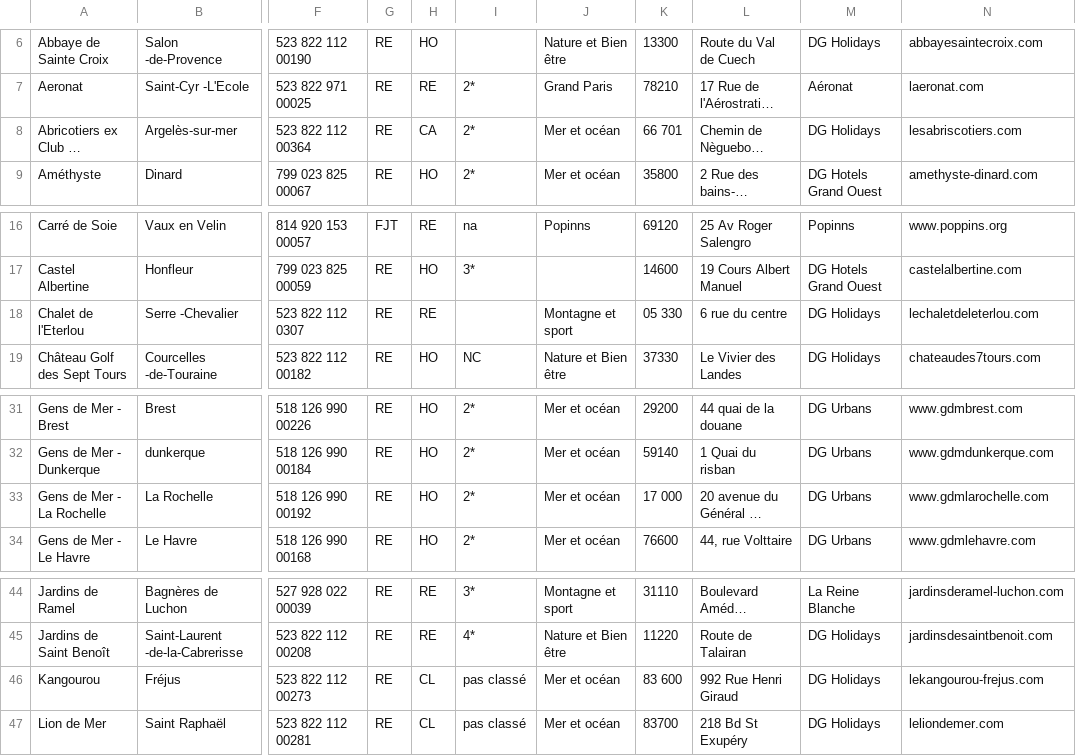
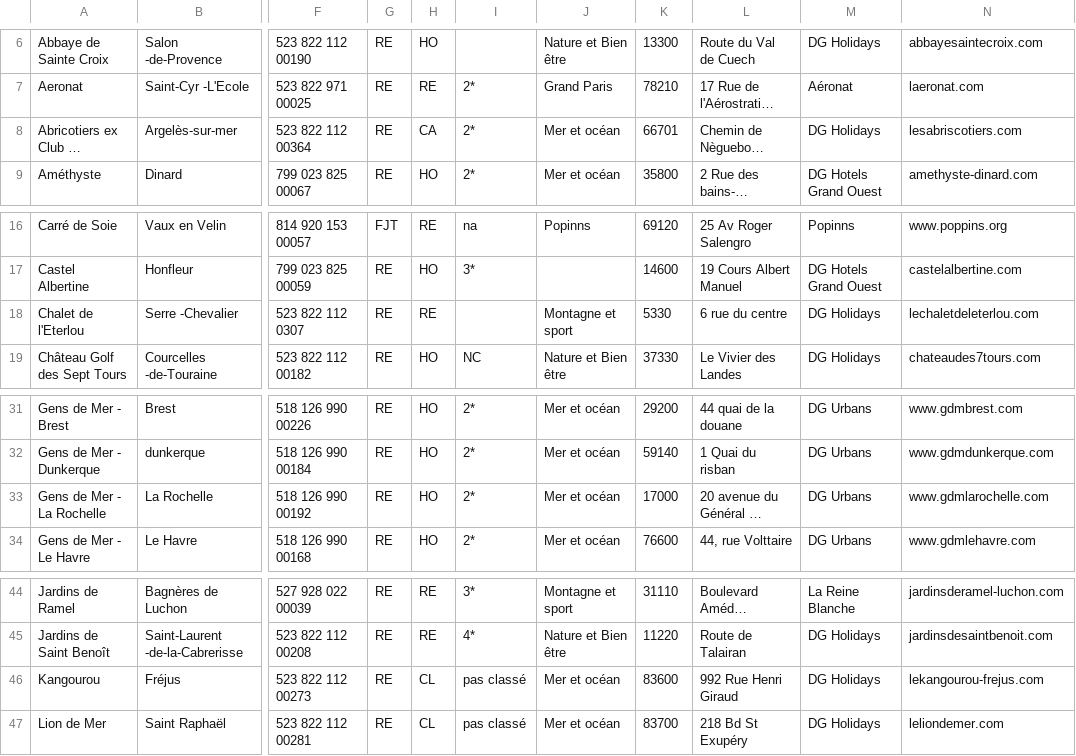
Before and after one commit to julienmorasin/doctocare, a CSV file: BDD/etablissements_poppins.csv, drawn as a sheet; only a part is shown, gaps mark what is left out; long unchanged cells end in …; the diff names each change by its address in the sheet, - before the commit and + after, or states it on an @@ line.

Commit message:
eta

```diff
--- a/BDD/etablissements_poppins.csv
+++ b/BDD/etablissements_poppins.csv
-K8: 66 701
+K8: 66701
-K18: 05 330
+K18: 5330
-K33: 17 000
+K33: 17000
-K46: 83 600
+K46: 83600
```
